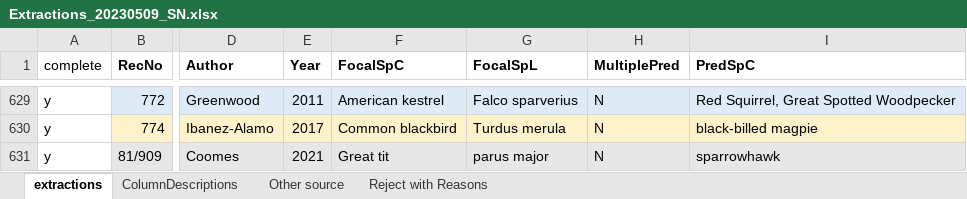
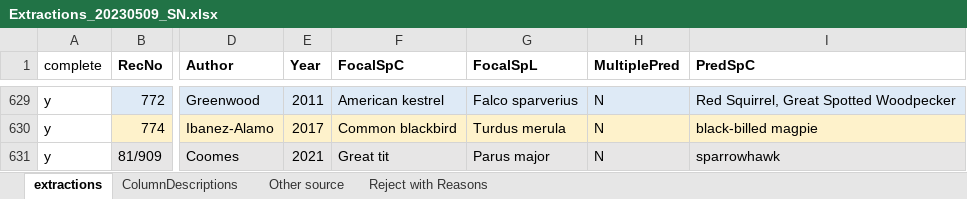
Before and after one commit to itchyshin/multimodality, an Excel workbook: data/Extractions_20230509_SN.xlsx, sheet extractions, drawn as a sheet; only a part is shown, gaps mark what is left out; values as stored, in another font and other column widths than the file's, no borders; the diff names each change by its address in the sheet, - before the commit and + after, or states it on an @@ line.

Commit message:
mending the data - parus major to Parus major

```diff
--- a/data/Extractions_20230509_SN.xlsx (sheet extractions)
+++ b/data/Extractions_20230509_SN.xlsx (sheet extractions)
-G631 (FocalSpL): parus major
+G631 (FocalSpL): Parus major
```
Also changed, not shown: 2 other files.
